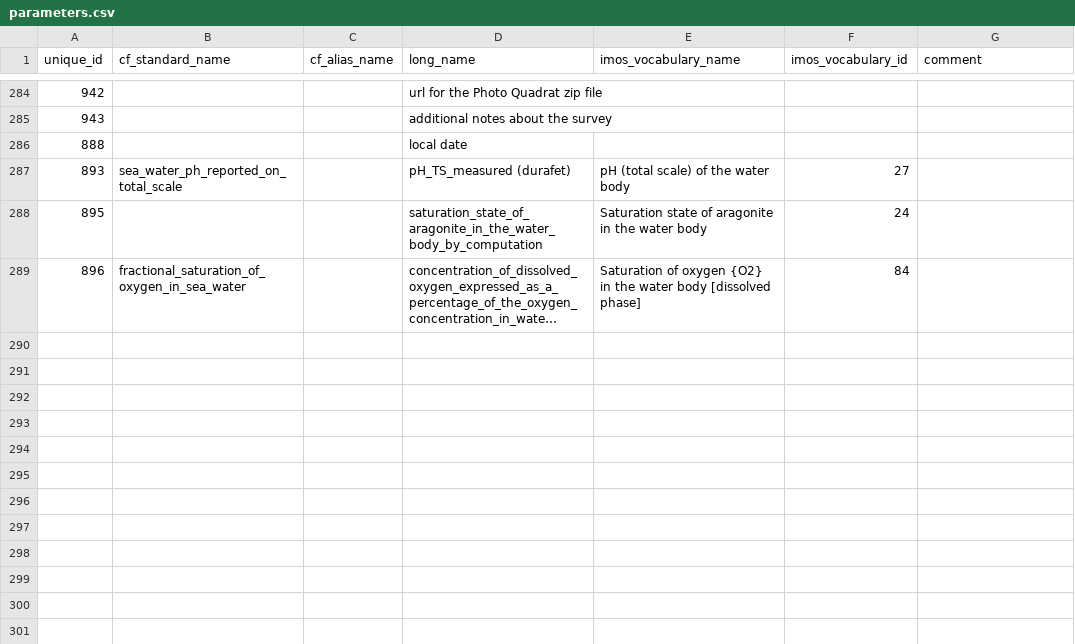
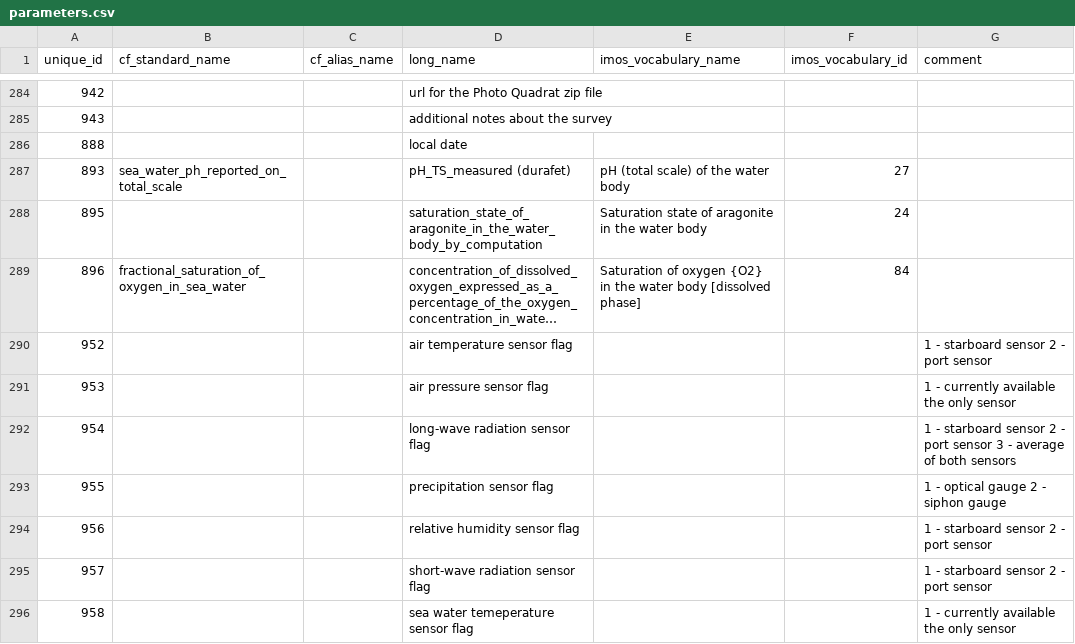
Before and after one commit to aodn/data-services, a CSV file: PARAMETERS_MAPPING/parameters.csv, drawn as a sheet; only a part is shown, gaps mark what is left out; long unchanged cells end in …; the diff names each change by its address in the sheet, - before the commit and + after, or states it on an @@ line.

Commit message:
Fix _FLAG variables for SOOP ASF meteo flux: * add new _FLAG variables to parameters.csv * get rid of commas to avoid multiple columns in the comment * add new _FLAG variables to parameters_mapping.csv * delete qc_scheme_id as there is none for SOOP ASF

```diff
--- a/PARAMETERS_MAPPING/parameters.csv
+++ b/PARAMETERS_MAPPING/parameters.csv
+row 290: 952 |  |  | air temperature sensor flag |  |  | 1 - starboard sensor 2 - port sensor
+row 291: 953 |  |  | air pressure sensor flag |  |  | 1 - currently available the only sensor
+row 292: 954 |  |  | long-wave radiation sensor flag |  |  | 1 - starboard sensor 2 - port sensor 3 - average of both sensors
+row 293: 955 |  |  | precipitation sensor flag |  |  | 1 - optical gauge 2 - siphon gauge
+row 294: 956 |  |  | relative humidity sensor flag |  |  | 1 - starboard sensor 2 - port sensor
+row 295: 957 |  |  | short-wave radiation sensor flag |  |  | 1 - starboard sensor 2 - port sensor
+row 296: 958 |  |  | sea water temeperature sensor flag |  |  | 1 - currently available the only sensor
```
Also changed, not shown: PARAMETERS_MAPPING/parameters_mapping.csv.
